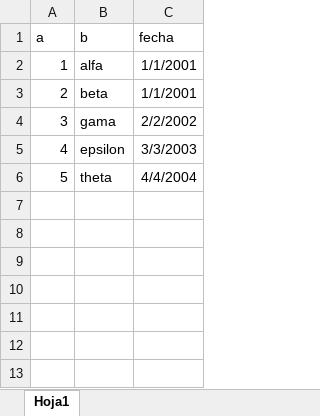
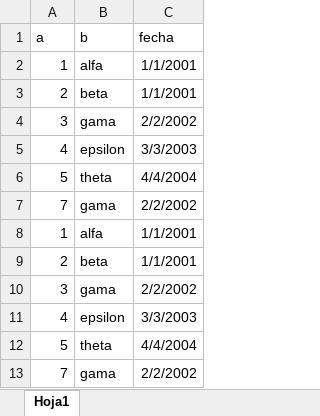
Before and after one commit to grojasc/GF_Data, an Excel workbook: Libro12.xlsx, sheet Hoja1, drawn as a sheet; values as stored, in another font and other column widths than the file's, no borders; the diff names each change by its address in the sheet, - before the commit and + after, or states it on an @@ line.

Commit message:
Add files via upload

```diff
--- a/Libro12.xlsx (sheet Hoja1)
+++ b/Libro12.xlsx (sheet Hoja1)
+row 7: 7 | gama | 2/2/2002
+row 8: 1 | alfa | 1/1/2001
+row 9: 2 | beta | 1/1/2001
+row 10: 3 | gama | 2/2/2002
+row 11: 4 | epsilon | 3/3/2003
+row 12: 5 | theta | 4/4/2004
+row 13: 7 | gama | 2/2/2002
```
